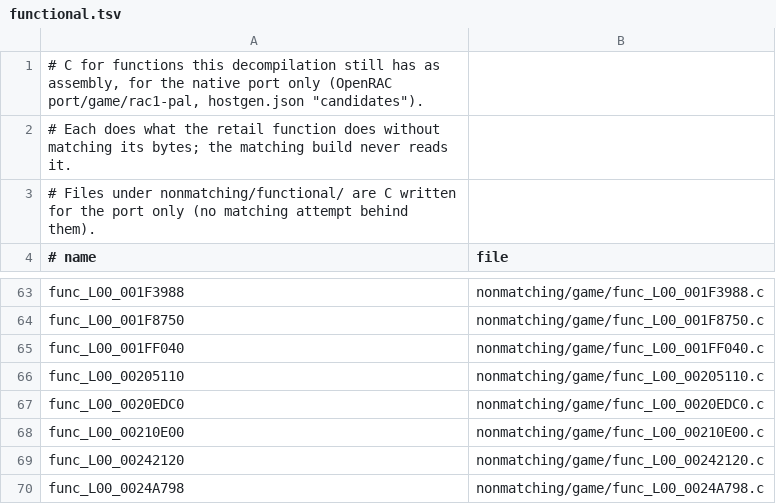
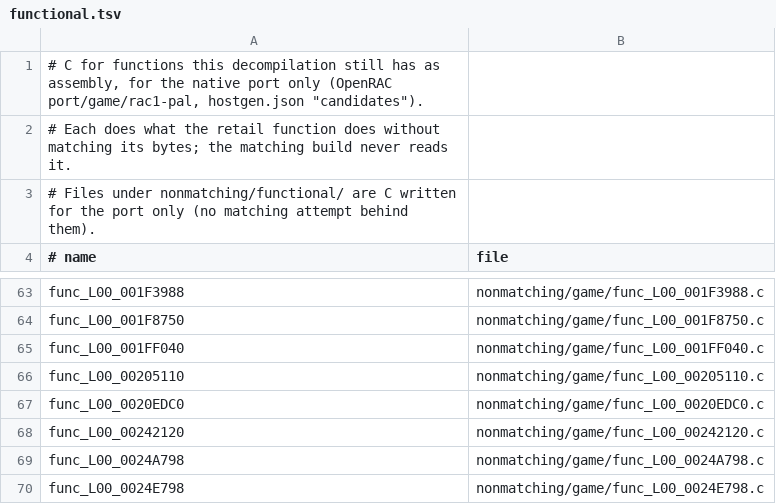
Before and after one commit to Drustburn/rac1-decomp, a TSV file: nonmatching/functional.tsv, drawn as a sheet; only a part is shown, gaps mark what is left out; the shorter side is filled out with more unchanged rows.

```diff
--- a/nonmatching/functional.tsv
+++ b/nonmatching/functional.tsv
@@ -67,3 +67,2 @@ func_L00_00205110	nonmatching/game/func_L00_00205110.c
 func_L00_0020EDC0	nonmatching/game/func_L00_0020EDC0.c
-func_L00_00210E00	nonmatching/game/func_L00_00210E00.c
 func_L00_00242120	nonmatching/game/func_L00_00242120.c
```
Also changed, not shown: 5 other files.
